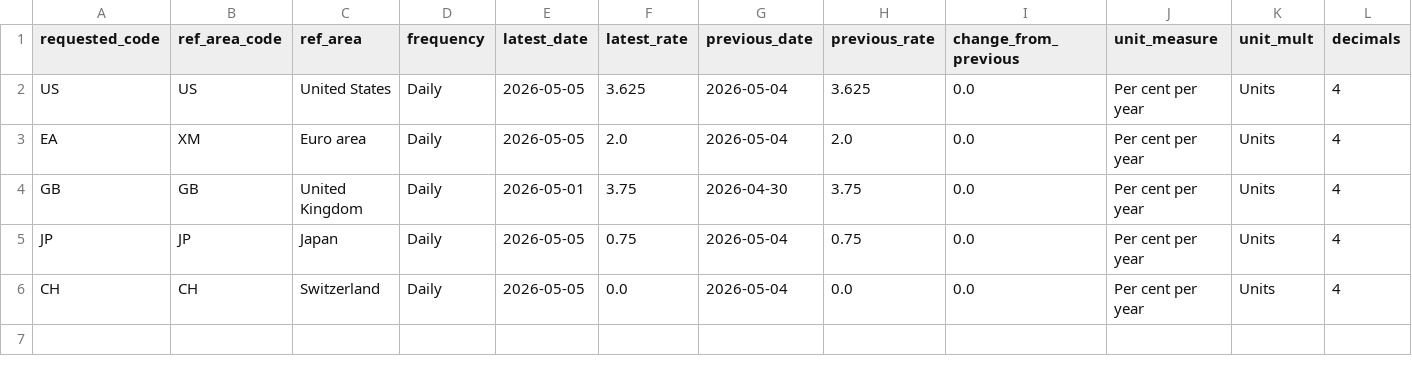
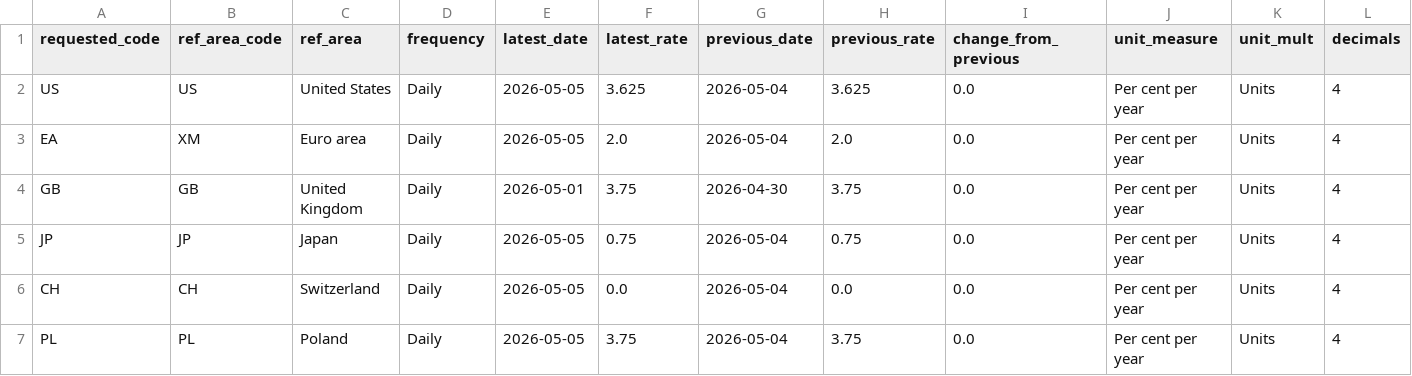
Before and after one commit to pawlo21/bis_policy_rate_monitor, a CSV file: out/summary.csv, drawn as a sheet; only a part is shown; rows hold the shown columns only; the diff names each change by its address in the sheet, - before the commit and + after, or states it on an @@ line.

```diff
--- a/out/summary.csv
+++ b/out/summary.csv
+row 7: PL | PL | Poland | Daily | 2026-05-05 | 3.75 | 2026-05-04 | 3.75 | 0.0 | Per cent per year | Units | 4
```
Also changed, not shown: 10 other files.
